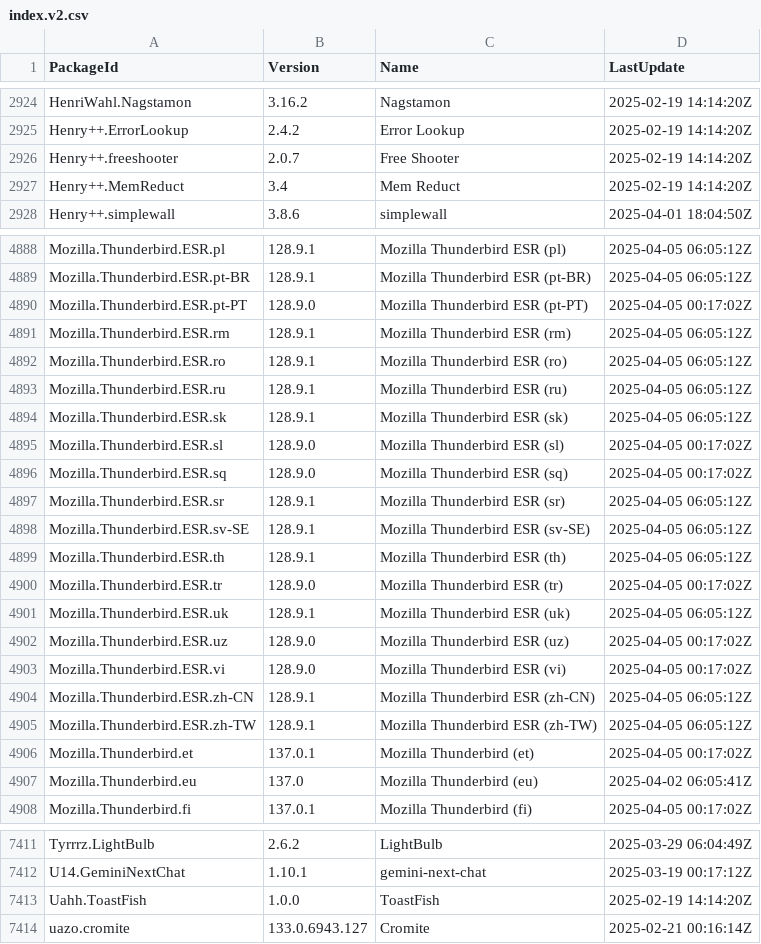
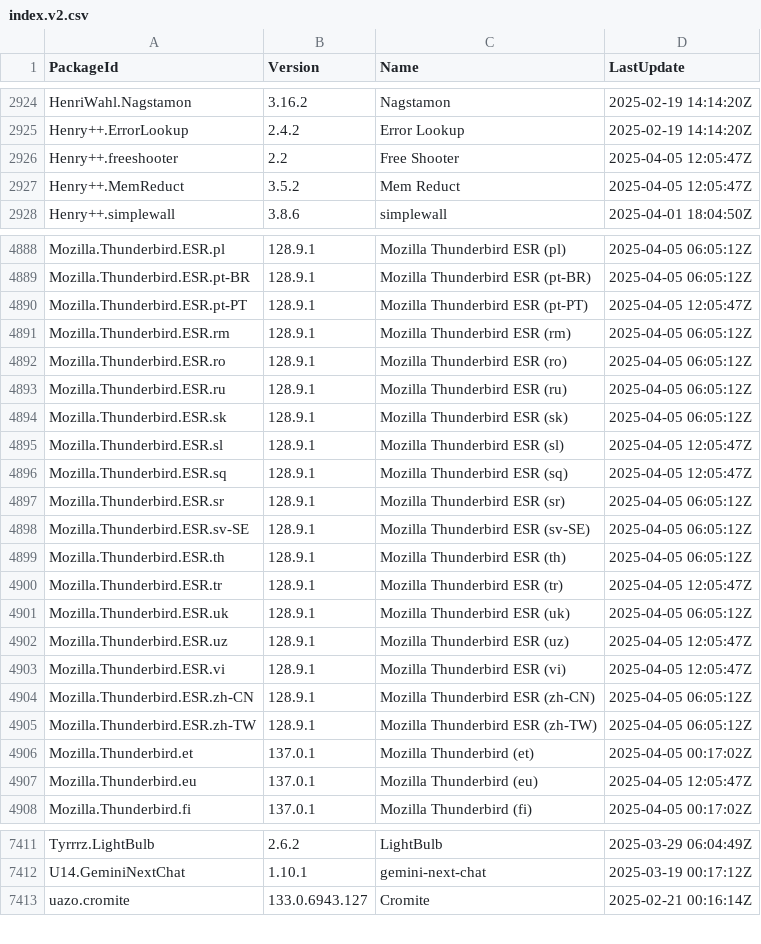
Before and after one commit to svrooij/winget-pkgs-index, a CSV file: index.v2.csv, drawn as a sheet; only a part is shown, gaps mark what is left out; the diff covers the shown part only.

```diff
--- a/index.v2.csv
+++ b/index.v2.csv
@@ -2925,4 +2925,4 @@
 "Henry++.ErrorLookup","2.4.2","Error Lookup","2025-02-19 14:14:20Z"
-"Henry++.freeshooter","2.0.7","Free Shooter","2025-02-19 14:14:20Z"
-"Henry++.MemReduct","3.4","Mem Reduct","2025-02-19 14:14:20Z"
+"Henry++.freeshooter","2.2","Free Shooter","2025-04-05 12:05:47Z"
+"Henry++.MemReduct","3.5.2","Mem Reduct","2025-04-05 12:05:47Z"
 "Henry++.simplewall","3.8.6","simplewall","2025-04-01 18:04:50Z"
@@ -4889,3 +4889,3 @@
 "Mozilla.Thunderbird.ESR.pt-BR","128.9.1","Mozilla Thunderbird ESR (pt-BR)","2025-04-05 06:05:12Z"
-"Mozilla.Thunderbird.ESR.pt-PT","128.9.0","Mozilla Thunderbird ESR (pt-PT)","2025-04-05 00:17:02Z"
+"Mozilla.Thunderbird.ESR.pt-PT","128.9.1","Mozilla Thunderbird ESR (pt-PT)","2025-04-05 12:05:47Z"
 "Mozilla.Thunderbird.ESR.rm","128.9.1","Mozilla Thunderbird ESR (rm)","2025-04-05 06:05:12Z"
@@ -4894,4 +4894,4 @@
 "Mozilla.Thunderbird.ESR.sk","128.9.1","Mozilla Thunderbird ESR (sk)","2025-04-05 06:05:12Z"
-"Mozilla.Thunderbird.ESR.sl","128.9.0","Mozilla Thunderbird ESR (sl)","2025-04-05 00:17:02Z"
-"Mozilla.Thunderbird.ESR.sq","128.9.0","Mozilla Thunderbird ESR (sq)","2025-04-05 00:17:02Z"
+"Mozilla.Thunderbird.ESR.sl","128.9.1","Mozilla Thunderbird ESR (sl)","2025-04-05 12:05:47Z"
+"Mozilla.Thunderbird.ESR.sq","128.9.1","Mozilla Thunderbird ESR (sq)","2025-04-05 12:05:47Z"
 "Mozilla.Thunderbird.ESR.sr","128.9.1","Mozilla Thunderbird ESR (sr)","2025-04-05 06:05:12Z"
@@ -4899,6 +4899,6 @@
 "Mozilla.Thunderbird.ESR.th","128.9.1","Mozilla Thunderbird ESR (th)","2025-04-05 06:05:12Z"
-"Mozilla.Thunderbird.ESR.tr","128.9.0","Mozilla Thunderbird ESR (tr)","2025-04-05 00:17:02Z"
+"Mozilla.Thunderbird.ESR.tr","128.9.1","Mozilla Thunderbird ESR (tr)","2025-04-05 12:05:47Z"
 "Mozilla.Thunderbird.ESR.uk","128.9.1","Mozilla Thunderbird ESR (uk)","2025-04-05 06:05:12Z"
-"Mozilla.Thunderbird.ESR.uz","128.9.0","Mozilla Thunderbird ESR (uz)","2025-04-05 00:17:02Z"
-"Mozilla.Thunderbird.ESR.vi","128.9.0","Mozilla Thunderbird ESR (vi)","2025-04-05 00:17:02Z"
+"Mozilla.Thunderbird.ESR.uz","128.9.1","Mozilla Thunderbird ESR (uz)","2025-04-05 12:05:47Z"
+"Mozilla.Thunderbird.ESR.vi","128.9.1","Mozilla Thunderbird ESR (vi)","2025-04-05 12:05:47Z"
 "Mozilla.Thunderbird.ESR.zh-CN","128.9.1","Mozilla Thunderbird ESR (zh-CN)","2025-04-05 06:05:12Z"
@@ -4906,3 +4906,3 @@
 "Mozilla.Thunderbird.et","137.0.1","Mozilla Thunderbird (et)","2025-04-05 00:17:02Z"
-"Mozilla.Thunderbird.eu","137.0","Mozilla Thunderbird (eu)","2025-04-02 06:05:41Z"
+"Mozilla.Thunderbird.eu","137.0.1","Mozilla Thunderbird (eu)","2025-04-05 12:05:47Z"
 "Mozilla.Thunderbird.fi","137.0.1","Mozilla Thunderbird (fi)","2025-04-05 00:17:02Z"
@@ -7412,3 +7412,2 @@
 "U14.GeminiNextChat","1.10.1","gemini-next-chat","2025-03-19 00:17:12Z"
-"Uahh.ToastFish","1.0.0","ToastFish","2025-02-19 14:14:20Z"
 "uazo.cromite","133.0.6943.127","Cromite","2025-02-21 00:16:14Z"
```
Also changed, not shown: 100 edited cells elsewhere in this file, index.csv, 2 other files.
